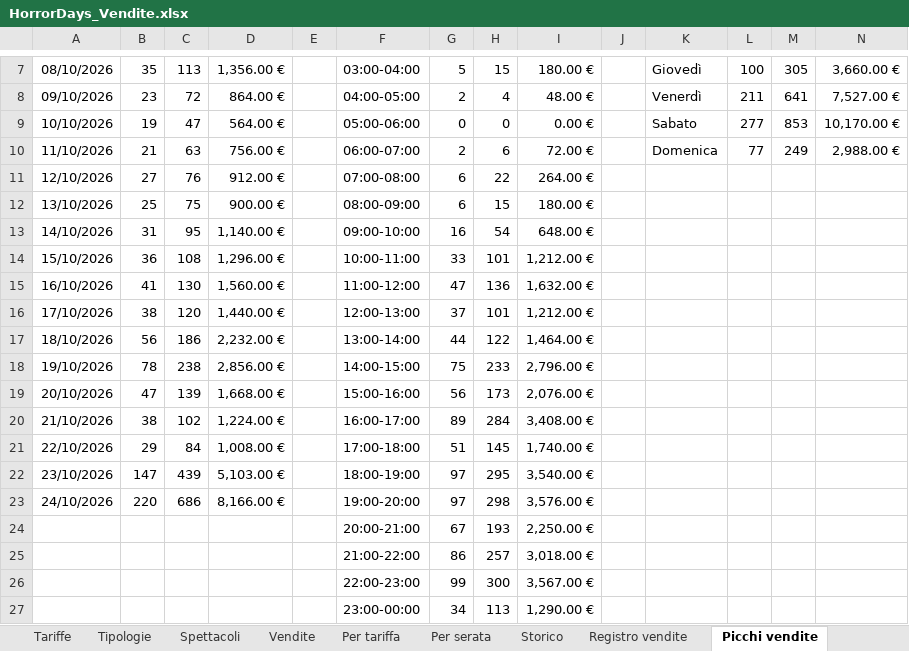
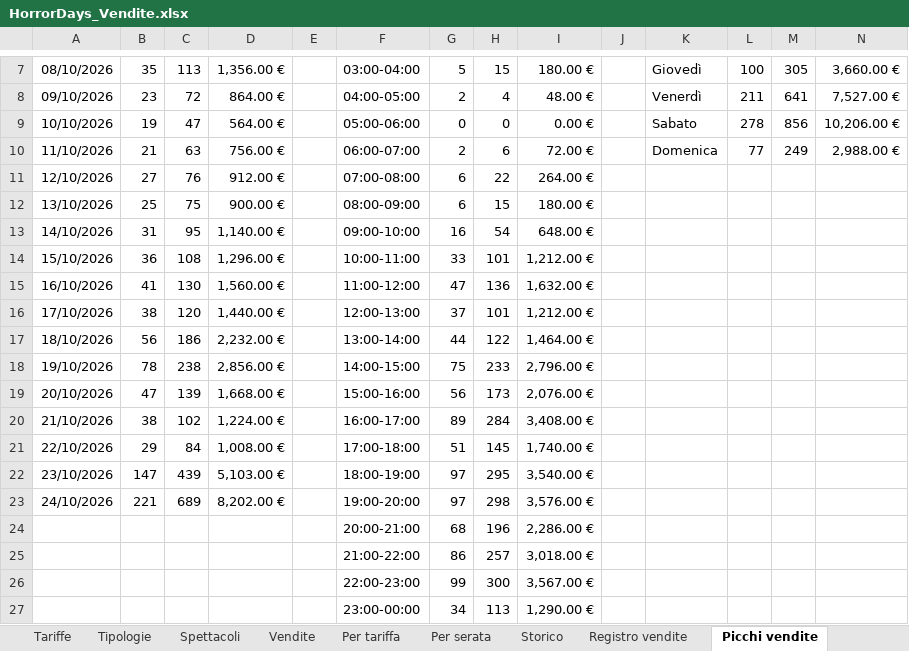
Before and after one commit to boostcreativeai-prog/HorrorDays, an Excel workbook: data/HorrorDays_Vendite.xlsx, sheet Picchi vendite, drawn as a sheet; only a part is shown, gaps mark what is left out; values as stored, in another font and other column widths than the file's, no borders; charts and pictures not drawn; removed rows and columns are numbered as before the commit, all else as after; the diff names each change by its address in the sheet, - before the commit and + after, or states it on an @@ line.

Commit message:
Report vendite 24/10/2026 20:30

```diff
--- a/data/HorrorDays_Vendite.xlsx (sheet Picchi vendite)
+++ b/data/HorrorDays_Vendite.xlsx (sheet Picchi vendite)
-L9: 277
+L9: 278
-M9: 853
+M9: 856
-N9: 10,170.00 €
+N9: 10,206.00 €
-B23: 220
+B23: 221
-C23: 686
+C23: 689
-D23: 8,166.00 €
+D23: 8,202.00 €
-row 24:  |  |  |  |  | 20:00-21:00 | 67 | 193 | 2,250.00 €
+row 24:  |  |  |  |  | 20:00-21:00 | 68 | 196 | 2,286.00 €
```
Also changed, not shown: sheet Registro vendite, sheet Storico, sheet Vendite, sheet Dashboard, charts or pictures, site/HorrorDays_Vendite.xlsx, 4 other files.
